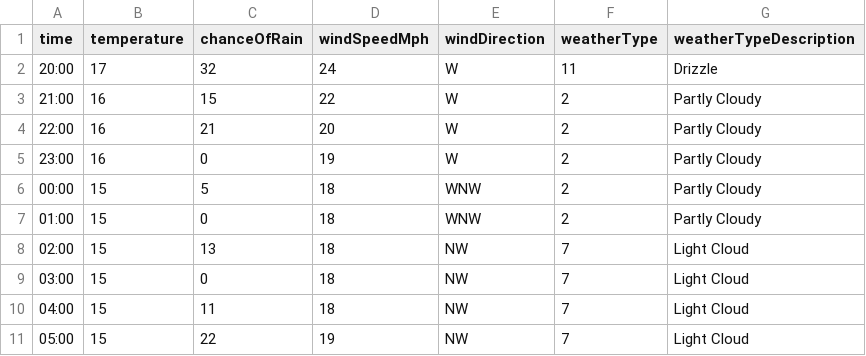
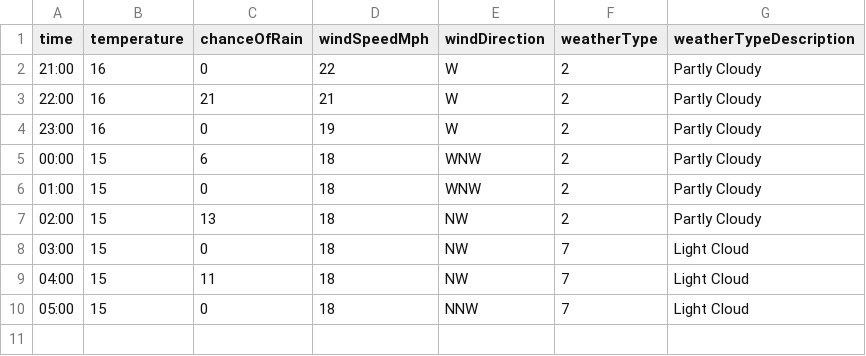
Before and after one commit to djcarter85/studland, a CSV file: _data/weather/2023-08-02.csv, drawn as a sheet.

Commit message:
40747b93-e174-4b7c-b4ed-da30b7fce630

```diff
--- a/_data/weather/2023-08-02.csv
+++ b/_data/weather/2023-08-02.csv
@@ -1,11 +1,10 @@
 time,temperature,chanceOfRain,windSpeedMph,windDirection,weatherType,weatherTypeDescription
-20:00,17,32,24,W,11,Drizzle
-21:00,16,15,22,W,2,Partly Cloudy
-22:00,16,21,20,W,2,Partly Cloudy
+21:00,16,0,22,W,2,Partly Cloudy
+22:00,16,21,21,W,2,Partly Cloudy
 23:00,16,0,19,W,2,Partly Cloudy
-00:00,15,5,18,WNW,2,Partly Cloudy
+00:00,15,6,18,WNW,2,Partly Cloudy
 01:00,15,0,18,WNW,2,Partly Cloudy
-02:00,15,13,18,NW,7,Light Cloud
+02:00,15,13,18,NW,2,Partly Cloudy
 03:00,15,0,18,NW,7,Light Cloud
 04:00,15,11,18,NW,7,Light Cloud
-05:00,15,22,19,NW,7,Light Cloud
+05:00,15,0,18,NNW,7,Light Cloud
```
